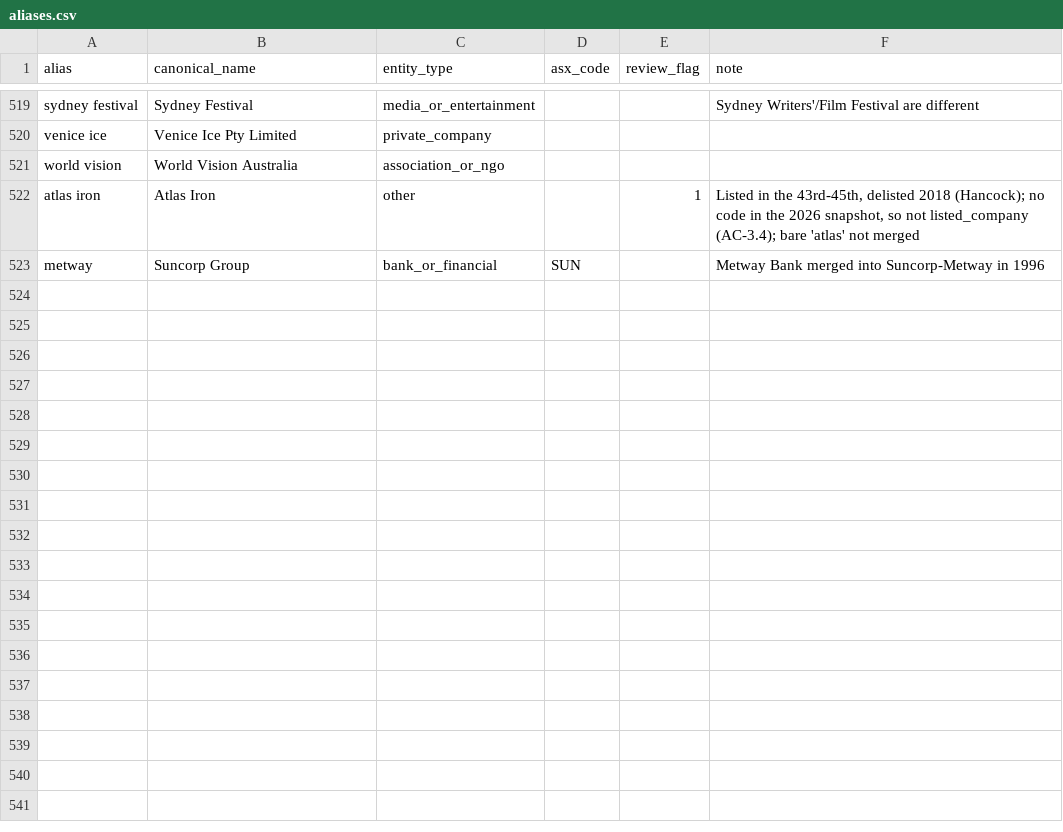
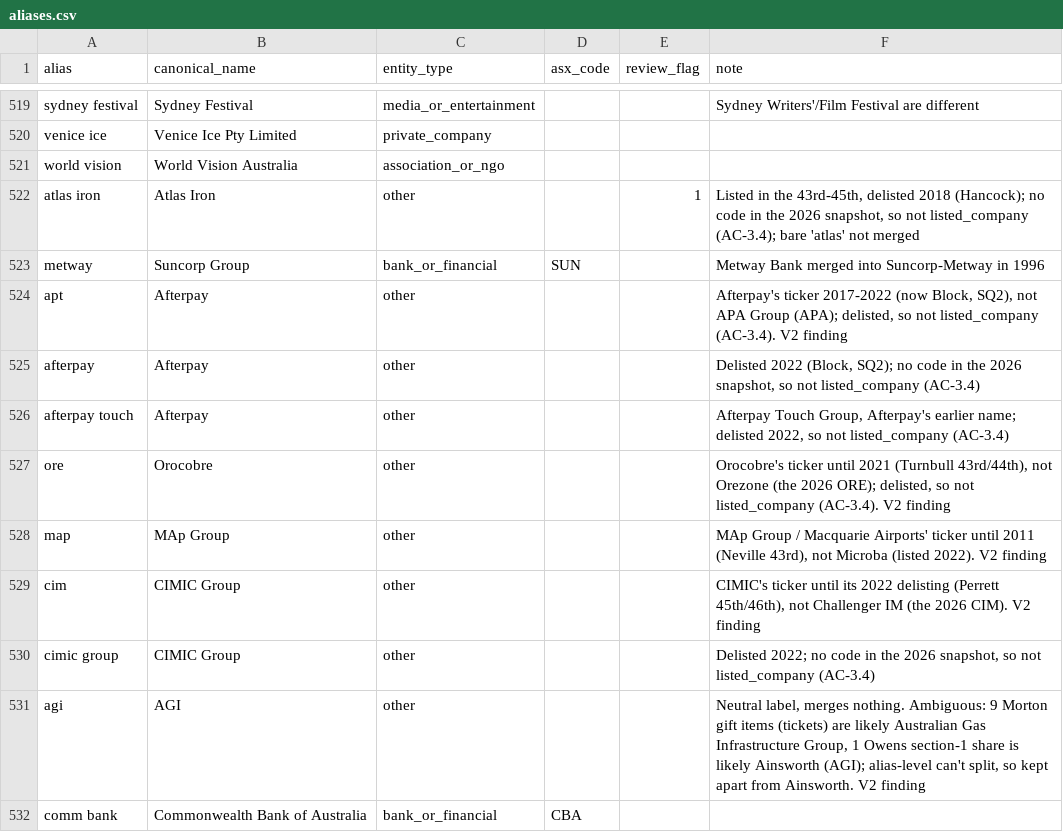
Before and after one commit to k-r-a-s-s/aus-govt-transparency, a CSV file: data/entities/aliases.csv, drawn as a sheet; only a part is shown, gaps mark what is left out; the diff names each change by its address in the sheet, - before the commit and + after, or states it on an @@ line.

```diff
--- a/data/entities/aliases.csv
+++ b/data/entities/aliases.csv
+row 524: apt | Afterpay | other |  |  | Afterpay's ticker 2017-2022 (now Block, SQ2), not APA Group (APA); delisted, so not listed_company (AC-3.4). V2 finding
+row 525: afterpay | Afterpay | other |  |  | Delisted 2022 (Block, SQ2); no code in the 2026 snapshot, so not listed_company (AC-3.4)
+row 526: afterpay touch | Afterpay | other |  |  | Afterpay Touch Group, Afterpay's earlier name; delisted 2022, so not listed_company (AC-3.4)
+row 527: ore | Orocobre | other |  |  | Orocobre's ticker until 2021 (Turnbull 43rd/44th), not Orezone (the 2026 ORE); delisted, so not listed_company (AC-3.4). V2 finding
+row 528: map | MAp Group | other |  |  | MAp Group / Macquarie Airports' ticker until 2011 (Neville 43rd), not Microba (listed 2022). V2 finding
+row 529: cim | CIMIC Group | other |  |  | CIMIC's ticker until its 2022 delisting (Perrett 45th/46th), not Challenger IM (the 2026 CIM). V2 finding
+row 530: cimic group | CIMIC Group | other |  |  | Delisted 2022; no code in the 2026 snapshot, so not listed_company (AC-3.4)
+row 531: agi | AGI | other |  |  | Neutral label, merges nothing. Ambiguous: 9 Morton gift items (tickets) are likely Australian Gas Infrastructure Group, 1 Owens section-1 share is likely Ainsworth (AGI); alias-level can't split, so kept apart from Ainsworth. V2 finding
+row 532: comm bank | Commonwealth Bank of Australia | bank_or_financial | CBA
```
Also changed, not shown: 5 other files.
